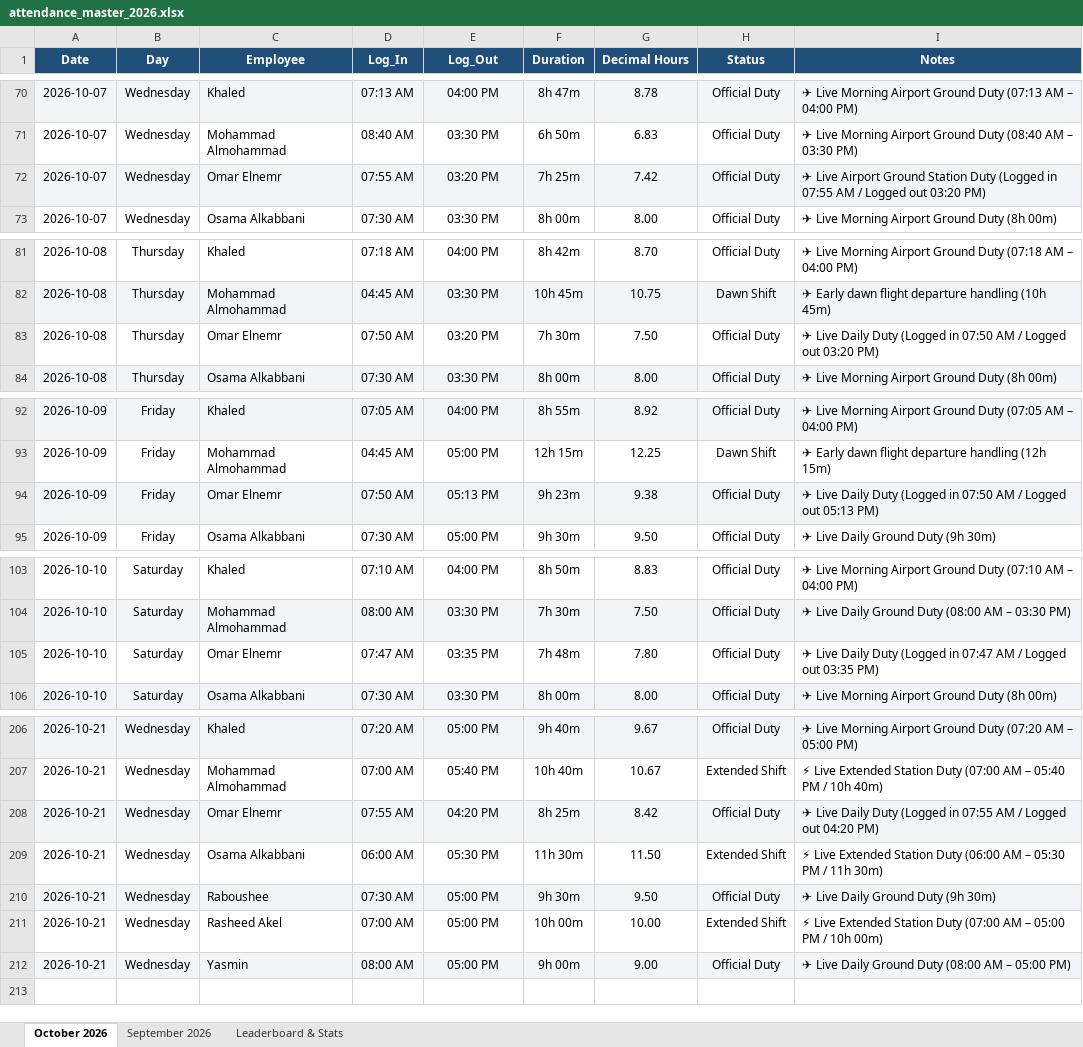
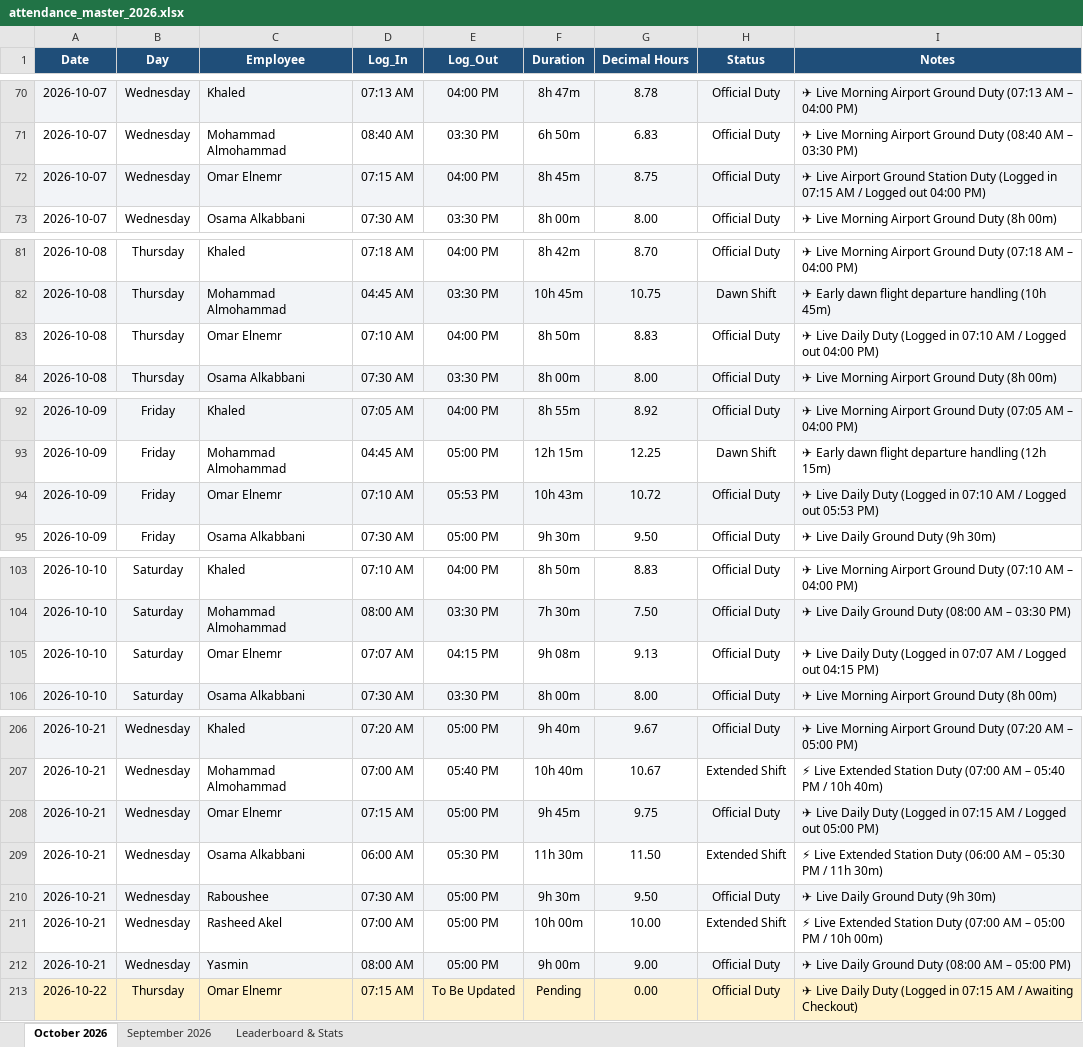
Before and after one commit to xionforbusiness-glitch/aethelgard-vault, an Excel workbook: attendance_master_2026.xlsx, sheet October 2026, drawn as a sheet; only a part is shown, gaps mark what is left out; values as stored, in another font and other column widths than the file's, no borders; the diff covers the shown part only; the diff names each change by its address in the sheet, - before the commit and + after, or states it on an @@ line.

Commit message:
Adjust Omar shift times (+40m in/out) Oct 5-21 and log Oct 22 check-in at 07:15 AM

```diff
--- a/attendance_master_2026.xlsx (sheet October 2026)
+++ b/attendance_master_2026.xlsx (sheet October 2026)
-D72 (Log_In): 07:55 AM
+D72 (Log_In): 07:15 AM
-E72 (Log_Out): 03:20 PM
+E72 (Log_Out): 04:00 PM
-F72 (Duration): 7h 25m
+F72 (Duration): 8h 45m
-G72 (Decimal Hours): 7.42
+G72 (Decimal Hours): 8.75
-I72 (Notes): …(Logged in 07:55 AM / Logged out 03:20 PM)
+I72 (Notes): …(Logged in 07:15 AM / Logged out 04:00 PM)
-D83 (Log_In): 07:50 AM
+D83 (Log_In): 07:10 AM
-E83 (Log_Out): 03:20 PM
+E83 (Log_Out): 04:00 PM
-F83 (Duration): 7h 30m
+F83 (Duration): 8h 50m
-G83 (Decimal Hours): 7.50
+G83 (Decimal Hours): 8.83
-I83 (Notes): …(Logged in 07:50 AM / Logged out 03:20 PM)
+I83 (Notes): …(Logged in 07:10 AM / Logged out 04:00 PM)
-D94 (Log_In): 07:50 AM
+D94 (Log_In): 07:10 AM
-E94 (Log_Out): 05:13 PM
+E94 (Log_Out): 05:53 PM
-F94 (Duration): 9h 23m
+F94 (Duration): 10h 43m
-G94 (Decimal Hours): 9.38
+G94 (Decimal Hours): 10.72
-I94 (Notes): …(Logged in 07:50 AM / Logged out 05:13 PM)
+I94 (Notes): …(Logged in 07:10 AM / Logged out 05:53 PM)
-D105 (Log_In): 07:47 AM
+D105 (Log_In): 07:07 AM
-E105 (Log_Out): 03:35 PM
+E105 (Log_Out): 04:15 PM
-F105 (Duration): 7h 48m
+F105 (Duration): 9h 08m
-G105 (Decimal Hours): 7.80
+G105 (Decimal Hours): 9.13
-I105 (Notes): …(Logged in 07:47 AM / Logged out 03:35 PM)
+I105 (Notes): …(Logged in 07:07 AM / Logged out 04:15 PM)
-D208 (Log_In): 07:55 AM
+D208 (Log_In): 07:15 AM
-E208 (Log_Out): 04:20 PM
+E208 (Log_Out): 05:00 PM
-F208 (Duration): 8h 25m
+F208 (Duration): 9h 45m
-G208 (Decimal Hours): 8.42
+G208 (Decimal Hours): 9.75
-I208 (Notes): …(Logged in 07:55 AM / Logged out 04:20 PM)
+I208 (Notes): …(Logged in 07:15 AM / Logged out 05:00 PM)
+row 213: 2026-10-22 | Thursday | Omar Elnemr | 07:15 AM | To Be Updated | Pending | 0.00 | Official Duty | ✈ Live Daily Duty (Logged in 07:15 AM / Awaiting Checkout)
```
Also changed, not shown: 48 edited cells elsewhere in this sheet, sheet Leaderboard & Stats, omar_elnemr_attendance_2026.xlsx, omar_elnemr_attendance_october_2026.xlsx, 3 other files.
